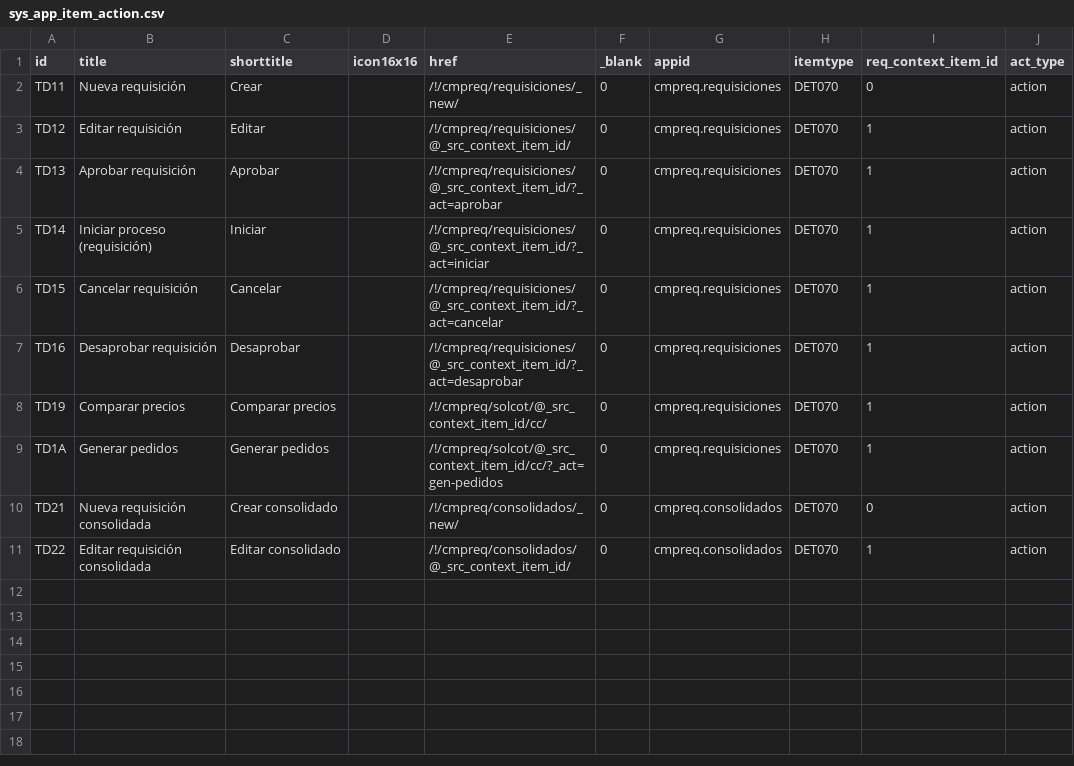
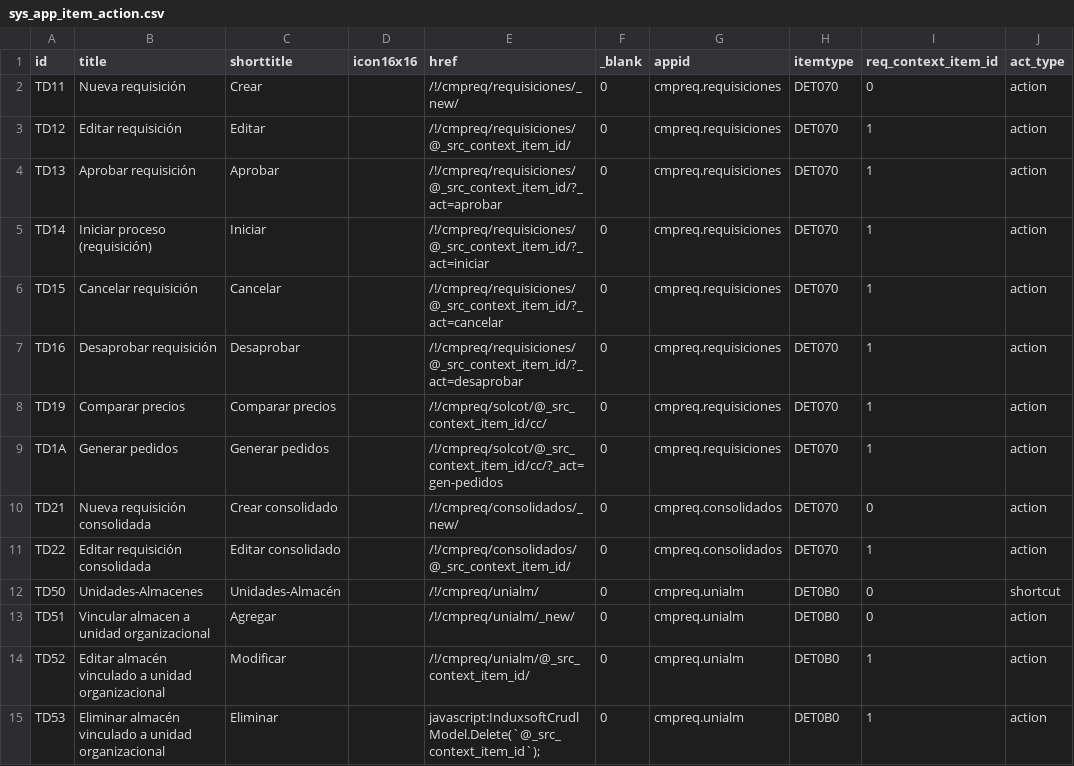
Before and after one commit to Induxsoft/cmpreq, a CSV file: src/cmpreq/_install/app_info/sys_app_item_action.csv, drawn as a sheet.

```diff
--- a/src/cmpreq/_install/app_info/sys_app_item_action.csv
+++ b/src/cmpreq/_install/app_info/sys_app_item_action.csv
@@ -11 +11,5 @@ TD21,Nueva requisición consolidada,Crear consolidado,,/!/cmpreq/consolidados/_n
 TD22,Editar requisición consolidada,Editar consolidado,,/!/cmpreq/consolidados/@_src_context_item_id/,0,cmpreq.consolidados,DET070,1,action
+TD50,Unidades-Almacenes,Unidades-Almacén,,/!/cmpreq/unialm/,0,cmpreq.unialm,DET0B0,0,shortcut
+TD51,Vincular almacen a unidad organizacional,Agregar,,/!/cmpreq/unialm/_new/,0,cmpreq.unialm,DET0B0,0,action
+TD52,Editar almacén vinculado a unidad organizacional,Modificar,,/!/cmpreq/unialm/@_src_context_item_id/,0,cmpreq.unialm,DET0B0,1,action
+TD53,Eliminar almacén vinculado a unidad organizacional,Eliminar,,"javascript:InduxsoftCrudlModel.Delete(`@_src_context_item_id`);",0,cmpreq.unialm,DET0B0,1,action
```
Also changed, not shown: src/cmpreq/_install/app_info/sys_app_catalog.csv, src/cmpreq/_install/initial_data/sitem.csv, 21 other files.
